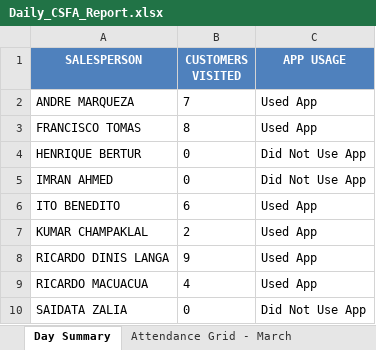
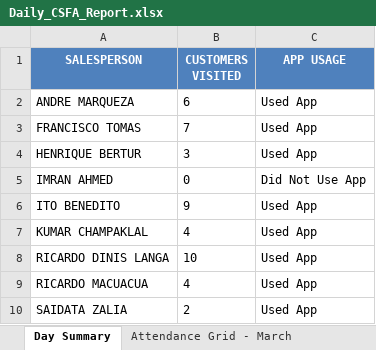
Before and after one commit to guruwalker/csfa-daily-report, an Excel workbook: Daily_CSFA_Report.xlsx, sheet Day Summary, drawn as a sheet; values as stored, in another font and other column widths than the file's, no borders; the diff names each change by its address in the sheet, - before the commit and + after, or states it on an @@ line.

```diff
--- a/Daily_CSFA_Report.xlsx (sheet Day Summary)
+++ b/Daily_CSFA_Report.xlsx (sheet Day Summary)
-B2 (CUSTOMERS VISITED): 7
+B2 (CUSTOMERS VISITED): 6
-B3 (CUSTOMERS VISITED): 8
+B3 (CUSTOMERS VISITED): 7
-B4 (CUSTOMERS VISITED): 0
+B4 (CUSTOMERS VISITED): 3
-C4 (APP USAGE): Did Not Use App
+C4 (APP USAGE): Used App
-B6 (CUSTOMERS VISITED): 6
+B6 (CUSTOMERS VISITED): 9
-B7 (CUSTOMERS VISITED): 2
+B7 (CUSTOMERS VISITED): 4
-B8 (CUSTOMERS VISITED): 9
+B8 (CUSTOMERS VISITED): 10
-B10 (CUSTOMERS VISITED): 0
+B10 (CUSTOMERS VISITED): 2
-C10 (APP USAGE): Did Not Use App
+C10 (APP USAGE): Used App
```
Also changed, not shown: sheet Day Visits, sheet Attendance Grid - March, sheet Monthly Attendance - March, 3 other files.
